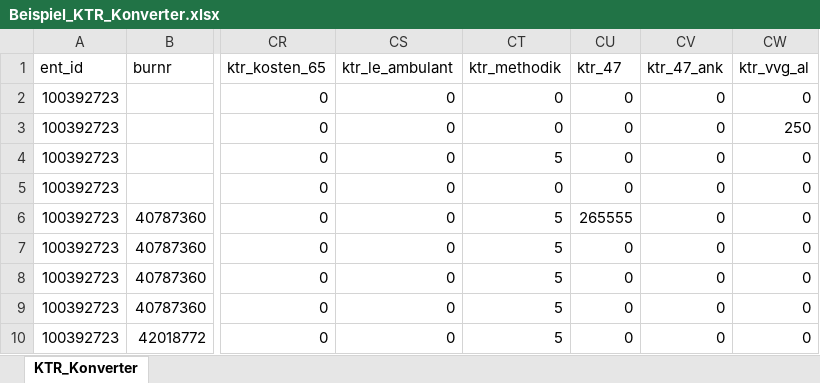
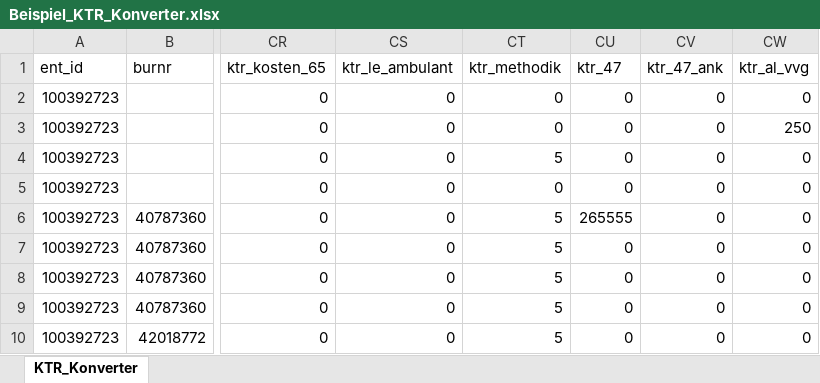
Before and after one commit to SpiGes/handbook, an Excel workbook: assets/downloads/Beispiel_KTR_Konverter.xlsx, sheet KTR_Konverter, drawn as a sheet; only a part is shown, gaps mark what is left out; values as stored, in another font and other column widths than the file's, no borders; the diff names each change by its address in the sheet, - before the commit and + after, or states it on an @@ line.

Commit message:
corr_al_vvg

```diff
--- a/assets/downloads/Beispiel_KTR_Konverter.xlsx (sheet KTR_Konverter)
+++ b/assets/downloads/Beispiel_KTR_Konverter.xlsx (sheet KTR_Konverter)
-CW1: ktr_vvg_al
+CW1: ktr_al_vvg
```
